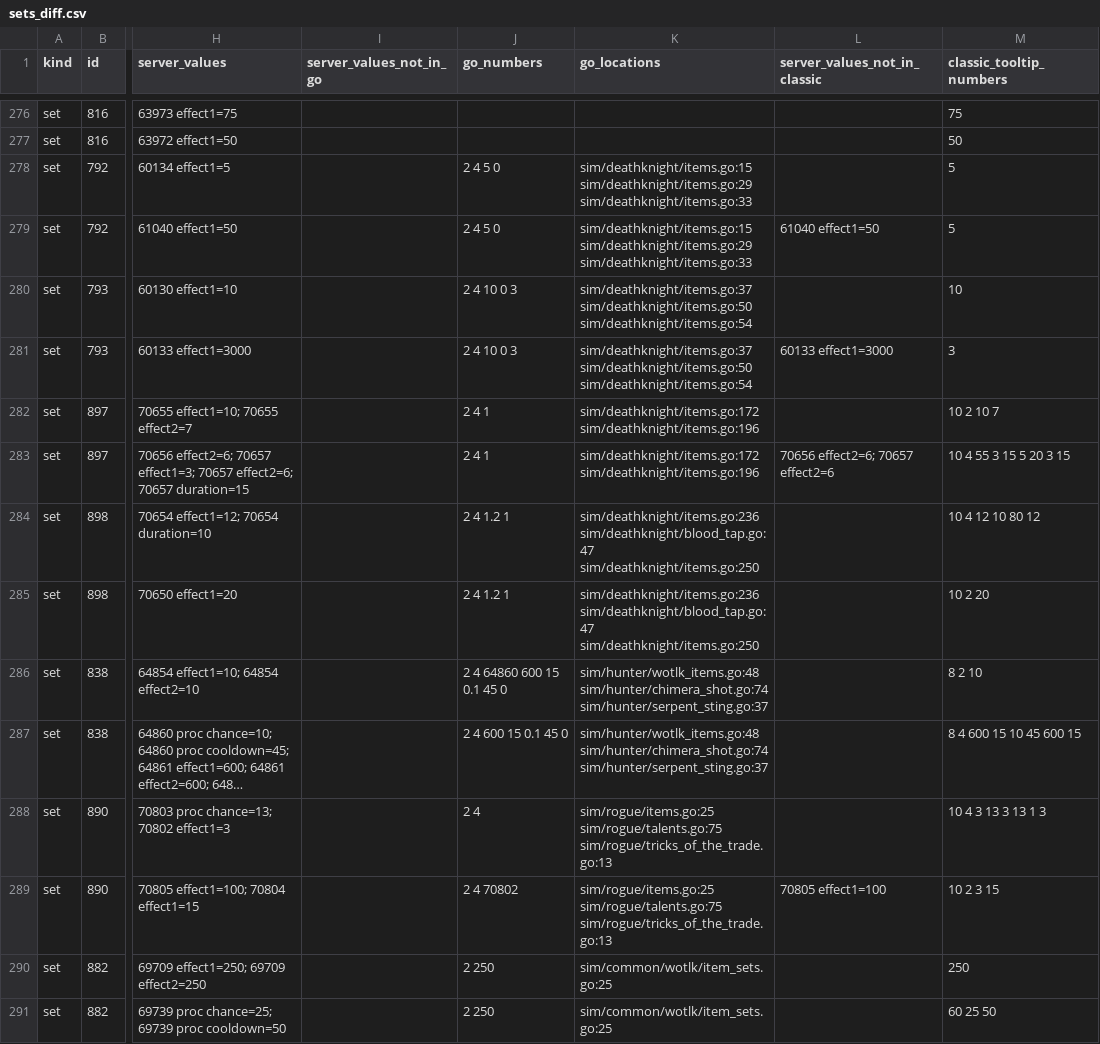
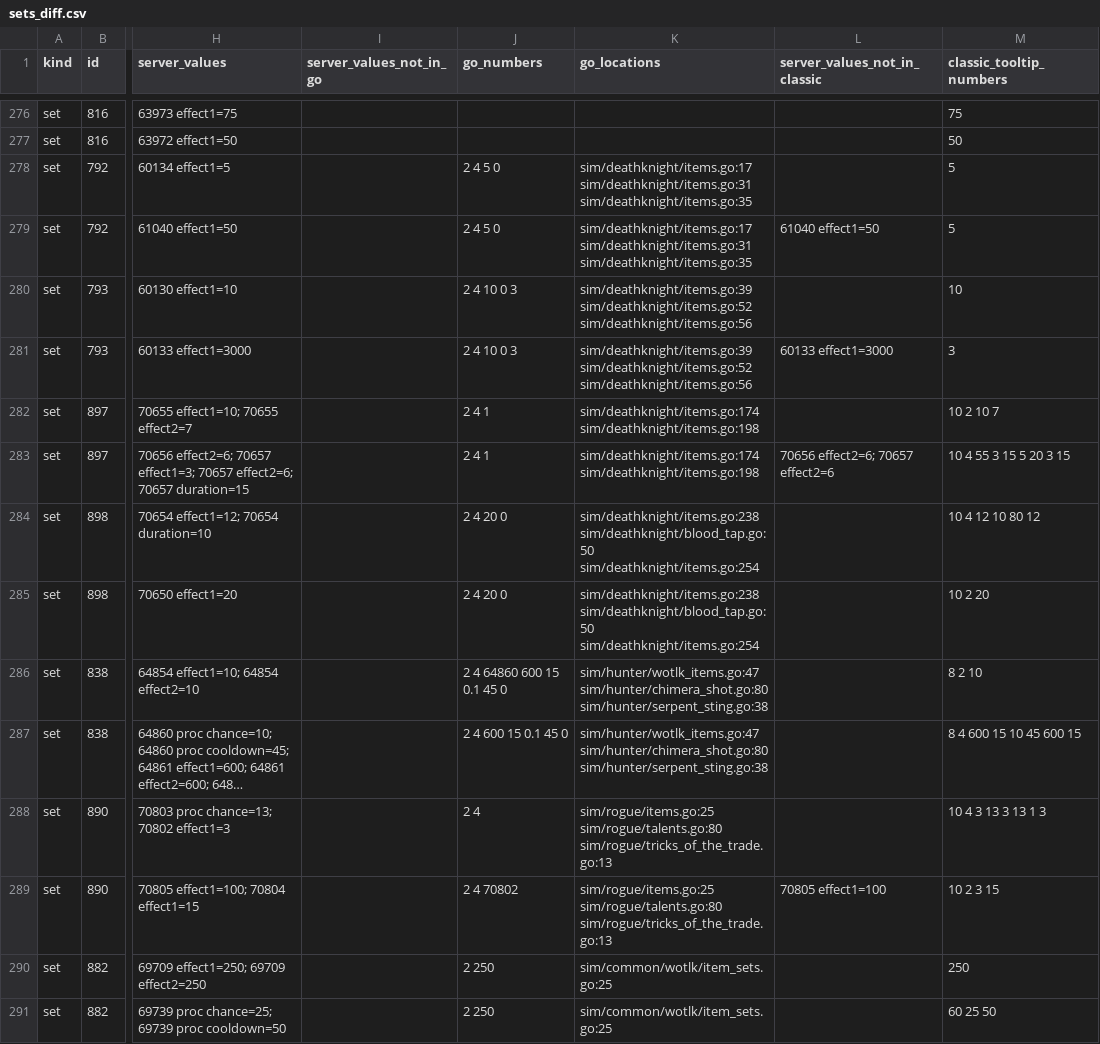
Before and after one commit to ArkosLUL/wowsim, a CSV file: docs/azerothcore-item-diff/data/sets_diff.csv, drawn as a sheet; only a part is shown, gaps mark what is left out; long unchanged cells end in …; the diff covers the shown part only; the diff names each change by its address in the sheet, - before the commit and + after, or states it on an @@ line.

Commit message:
Give heirlooms their server stats and add the server gear the sim lacked
Heirlooms kept their Wowhead values, four obtainable server items and a shoulder enchant bots wear were missing, and the effects diff matched Mongoose to the wrong number.

```diff
--- a/docs/azerothcore-item-diff/data/sets_diff.csv
+++ b/docs/azerothcore-item-diff/data/sets_diff.csv
-K278:K279 (go_locations): sim/deathknight/items.go:15 sim/deathknight/items.go:29 sim/deathknight/items.go:33
+K278:K279 (go_locations): sim/deathknight/items.go:17 sim/deathknight/items.go:31 sim/deathknight/items.go:35
-K280:K281 (go_locations): sim/deathknight/items.go:37 sim/deathknight/items.go:50 sim/deathknight/items.go:54
+K280:K281 (go_locations): sim/deathknight/items.go:39 sim/deathknight/items.go:52 sim/deathknight/items.go:56
-K282:K283 (go_locations): sim/deathknight/items.go:172 sim/deathknight/items.go:196
+K282:K283 (go_locations): sim/deathknight/items.go:174 sim/deathknight/items.go:198
-J284:J285 (go_numbers): 2 4 1.2 1
+J284:J285 (go_numbers): 2 4 20 0
-K284:K285 (go_locations): sim/deathknight/items.go:236 sim/deathknight/blood_tap.go:47 sim/deathknight/items.go:250
+K284:K285 (go_locations): sim/deathknight/items.go:238 sim/deathknight/blood_tap.go:50 sim/deathknight/items.go:254
-K286:K287 (go_locations): sim/hunter/wotlk_items.go:48 sim/hunter/chimera_shot.go:74 sim/hunter/serpent_sting.go:37
+K286:K287 (go_locations): sim/hunter/wotlk_items.go:47 sim/hunter/chimera_shot.go:80 sim/hunter/serpent_sting.go:38
-K288:K289 (go_locations): sim/rogue/items.go:25 sim/rogue/talents.go:75 sim/rogue/tricks_of_the_trade.go:13
+K288:K289 (go_locations): sim/rogue/items.go:25 sim/rogue/talents.go:80 sim/rogue/tricks_of_the_trade.go:13
```
Also changed, not shown: 166 edited cells elsewhere in this file, docs/azerothcore-item-diff/data/items_diff.csv, 23 other files.
